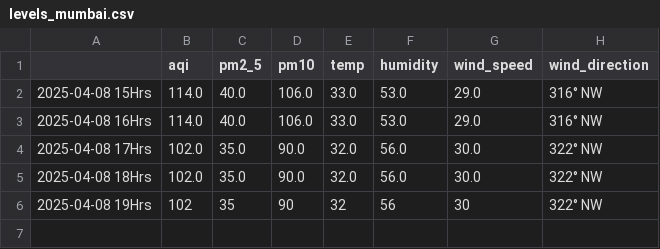
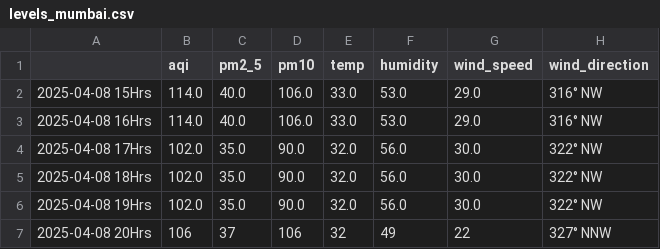
Before and after one commit to Prashant-Sharma-2056/Pollution-Tracker, a CSV file: levels_mumbai.csv, drawn as a sheet.

```diff
--- a/levels_mumbai.csv
+++ b/levels_mumbai.csv
@@ -5,2 +5,3 @@
 2025-04-08 18Hrs,102.0,35.0,90.0,32.0,56.0,30.0,322° NW
-2025-04-08 19Hrs,102,35,90,32,56,30,322° NW
+2025-04-08 19Hrs,102.0,35.0,90.0,32.0,56.0,30.0,322° NW
+2025-04-08 20Hrs,106,37,106,32,49,22,327° NNW
```
Also changed, not shown: levels_greater-noida.csv, levels_hyderabad.csv, 3 other files.
